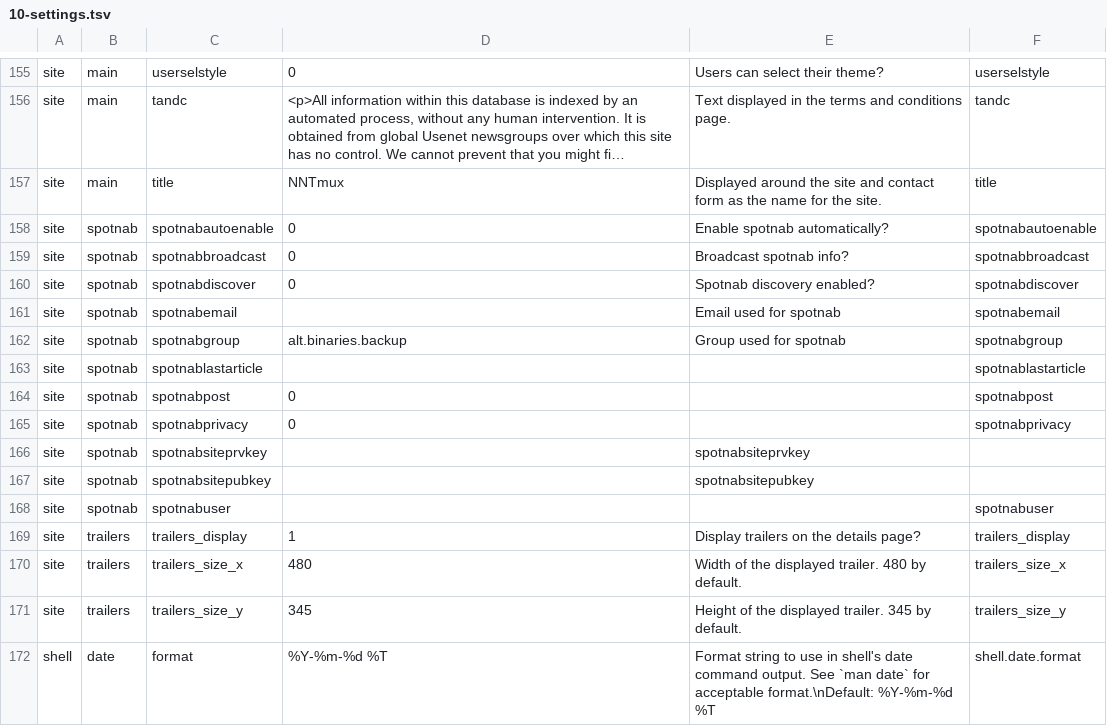
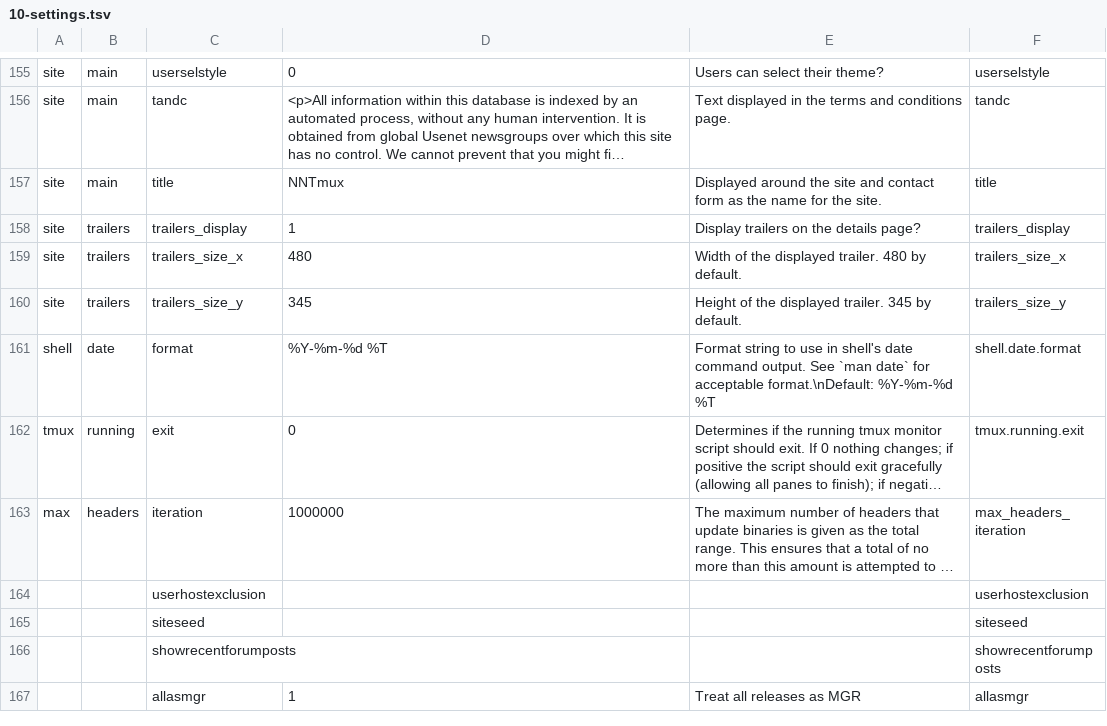
Before and after one commit to xbmc4lyfe/newznab-tmux, a TSV file: resources/db/schema/data/10-settings.tsv, drawn as a sheet; only a part is shown, gaps mark what is left out; the shorter side is filled out with more unchanged rows; long unchanged cells end in …; the diff names each change by its address in the sheet, - before the commit and + after, or states it on an @@ line.

Commit message:
remove spotnab settings from 10-settings.tsv

```diff
--- a/resources/db/schema/data/10-settings.tsv
+++ b/resources/db/schema/data/10-settings.tsv
-row 158: site | spotnab | spotnabautoenable | 0 | Enable spotnab automatically? | spotnabautoenable
-row 159: site | spotnab | spotnabbroadcast | 0 | Broadcast spotnab info? | spotnabbroadcast
-row 160: site | spotnab | spotnabdiscover | 0 | Spotnab discovery enabled? | spotnabdiscover
-row 161: site | spotnab | spotnabemail |  | Email used for spotnab | spotnabemail
-row 162: site | spotnab | spotnabgroup | alt.binaries.backup | Group used for spotnab | spotnabgroup
-row 163: site | spotnab | spotnablastarticle |  |  | spotnablastarticle
-row 164: site | spotnab | spotnabpost | 0 |  | spotnabpost
-row 165: site | spotnab | spotnabprivacy | 0 |  | spotnabprivacy
-row 166: site | spotnab | spotnabsiteprvkey |  | spotnabsiteprvkey
-row 167: site | spotnab | spotnabsitepubkey |  | spotnabsitepubkey
-row 168: site | spotnab | spotnabuser |  |  | spotnabuser
```
